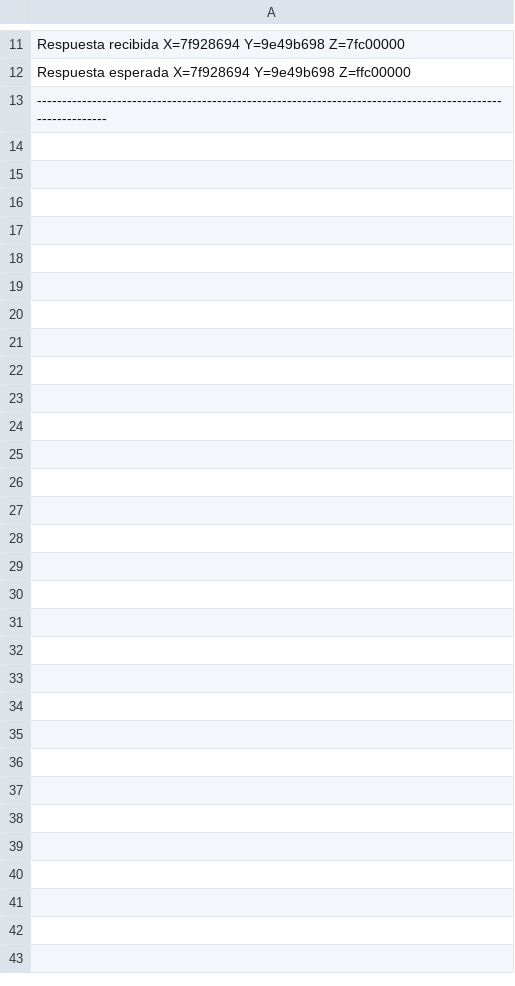
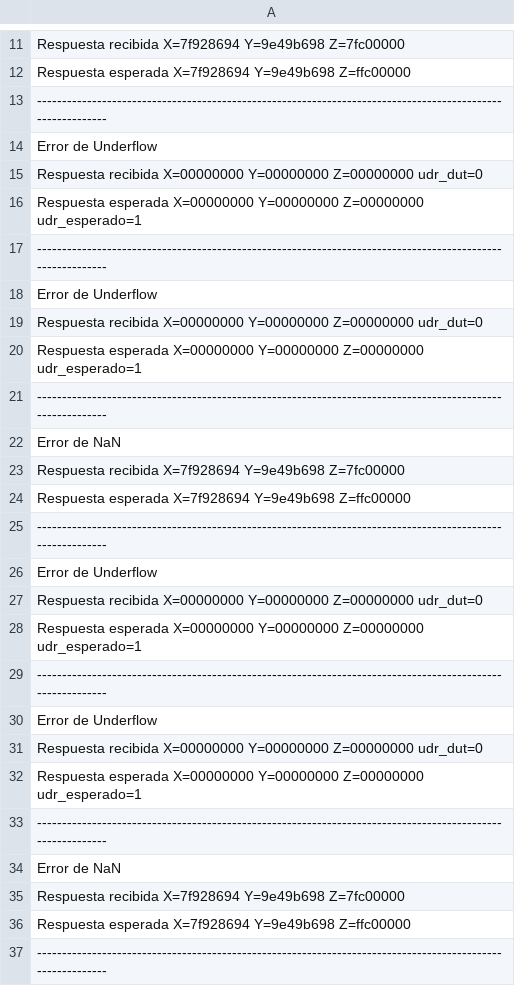
Before and after one commit to Kinox2000/Proyecto2_VFCI, a CSV file: errores_formato_csv.csv, drawn as a sheet; only a part is shown, gaps mark what is left out.

```diff
--- a/errores_formato_csv.csv
+++ b/errores_formato_csv.csv
@@ -13 +13,25 @@ Respuesta esperada X=7f928694 Y=9e49b698 Z=ffc00000
 -----------------------------------------------------------------------------------------------------------
+Error de Underflow
+Respuesta recibida X=00000000 Y=00000000 Z=00000000 udr_dut=0
+Respuesta esperada X=00000000 Y=00000000 Z=00000000 udr_esperado=1
+-----------------------------------------------------------------------------------------------------------
+Error de Underflow
+Respuesta recibida X=00000000 Y=00000000 Z=00000000 udr_dut=0
+Respuesta esperada X=00000000 Y=00000000 Z=00000000 udr_esperado=1
+-----------------------------------------------------------------------------------------------------------
+Error de NaN
+Respuesta recibida X=7f928694 Y=9e49b698 Z=7fc00000
+Respuesta esperada X=7f928694 Y=9e49b698 Z=ffc00000
+-----------------------------------------------------------------------------------------------------------
+Error de Underflow
+Respuesta recibida X=00000000 Y=00000000 Z=00000000 udr_dut=0
+Respuesta esperada X=00000000 Y=00000000 Z=00000000 udr_esperado=1
+-----------------------------------------------------------------------------------------------------------
+Error de Underflow
+Respuesta recibida X=00000000 Y=00000000 Z=00000000 udr_dut=0
+Respuesta esperada X=00000000 Y=00000000 Z=00000000 udr_esperado=1
+-----------------------------------------------------------------------------------------------------------
+Error de NaN
+Respuesta recibida X=7f928694 Y=9e49b698 Z=7fc00000
+Respuesta esperada X=7f928694 Y=9e49b698 Z=ffc00000
+-----------------------------------------------------------------------------------------------------------
```
Also changed, not shown: 4 other files.
